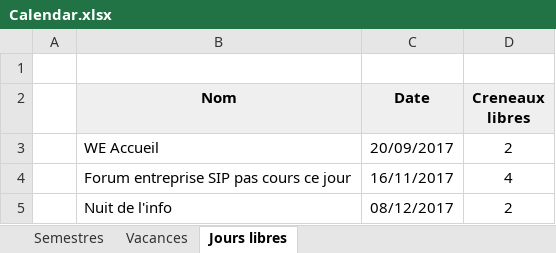
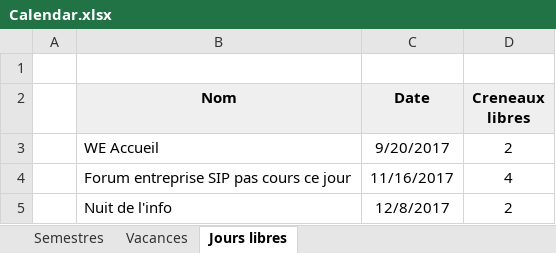
Before and after one commit to penghanyuan/Planning, an Excel workbook: planning/Calendar.xlsx, sheet Jours libres, drawn as a sheet; values as stored, in another font and other column widths than the file's, no borders; charts and pictures not drawn; the diff names each change by its address in the sheet, - before the commit and + after, or states it on an @@ line.

```diff
--- a/planning/Calendar.xlsx (sheet Jours libres)
+++ b/planning/Calendar.xlsx (sheet Jours libres)
-C3 (Date): 20/09/2017
+C3 (Date): 9/20/2017
-C4 (Date): 16/11/2017
+C4 (Date): 11/16/2017
-C5 (Date): 08/12/2017
+C5 (Date): 12/8/2017
```
Also changed, not shown: sheet Semestres, sheet Vacances, charts or pictures, planning/CalendarEmpty.xlsx, 7 other files.
